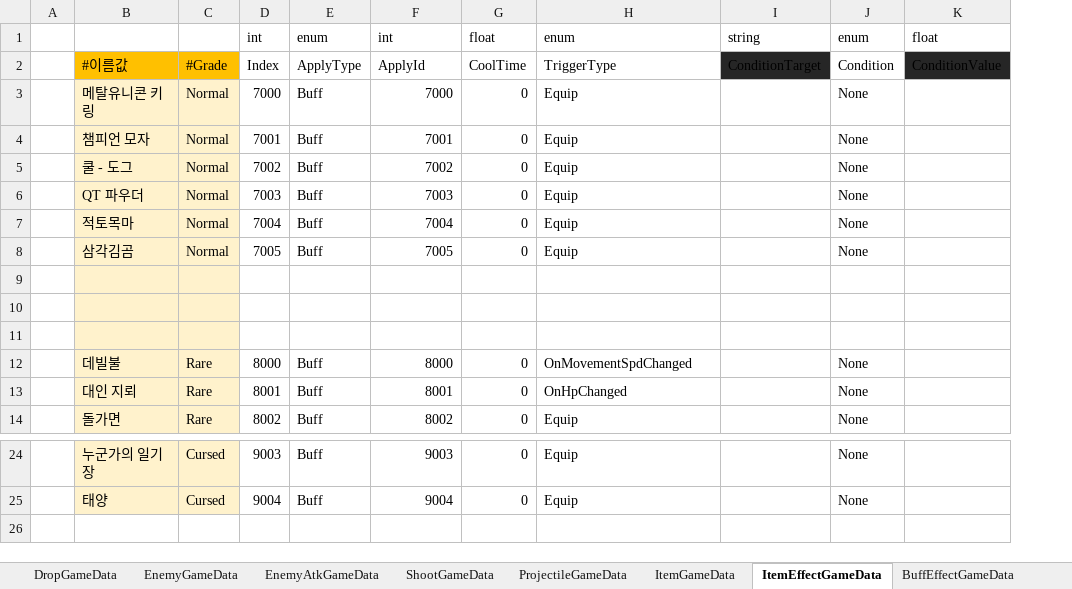
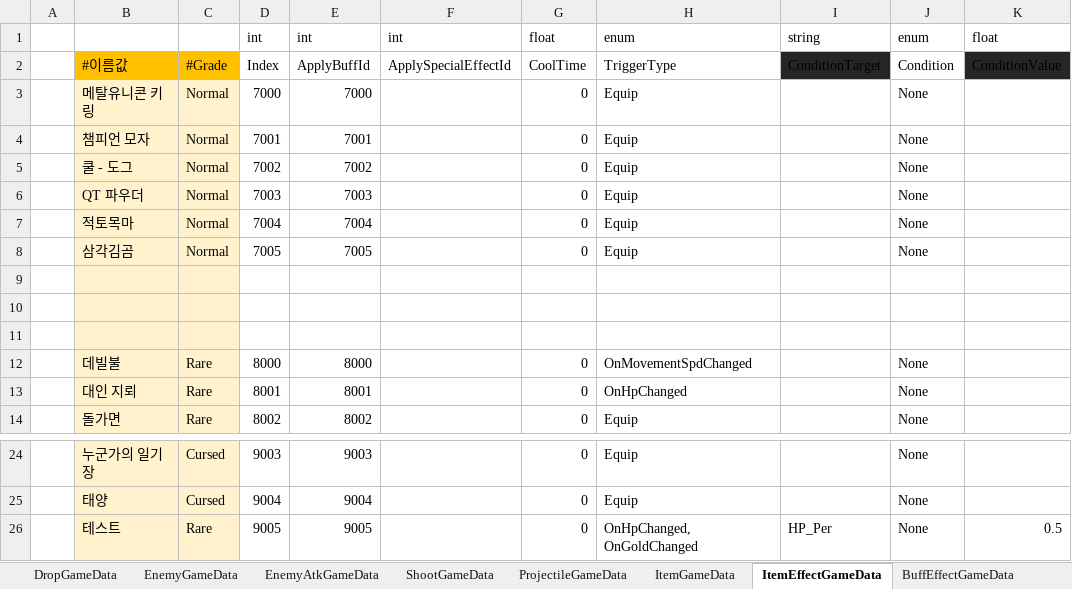
Before and after one commit to Cuty444/QT_Proto, an Excel workbook: _GameData/_QT_Table.xlsm, sheet ItemEffectGameData, drawn as a sheet; only a part is shown, gaps mark what is left out; values as stored, in another font and other column widths than the file's, no borders; table styles not drawn; removed rows and columns are numbered as before the commit, all else as after; the diff names each change by its address in the sheet, - before the commit and + after, or states it on an @@ line.

```diff
--- a/_GameData/_QT_Table.xlsm (sheet ItemEffectGameData)
+++ b/_GameData/_QT_Table.xlsm (sheet ItemEffectGameData)
-column E, rows 1-14: enum | ApplyType | Buff | Buff | Buff | Buff | Buff | Buff |  |  |  | Buff | Buff | Buff; rows 24-25: Buff | Buff
+column F, rows 1-2: int | ApplySpecialEffectId
-E2: ApplyId
+E2: ApplyBuffId
+row 26:  | 테스트 | Rare | 9005 | 9005 |  | 0 | OnHpChanged, OnGoldChanged | HP_Per | None | 0.5
```
Also changed, not shown: sheet ItemGameData, sheet BuffEffectGameData, 11 other files.
